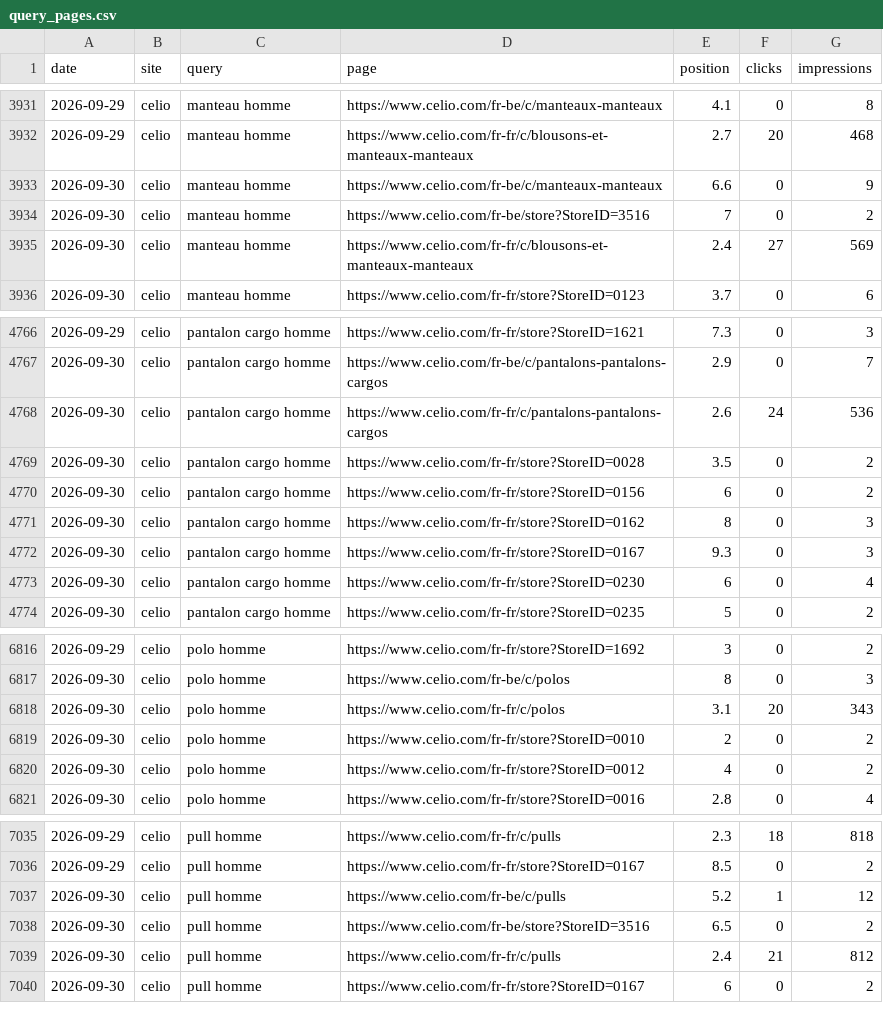
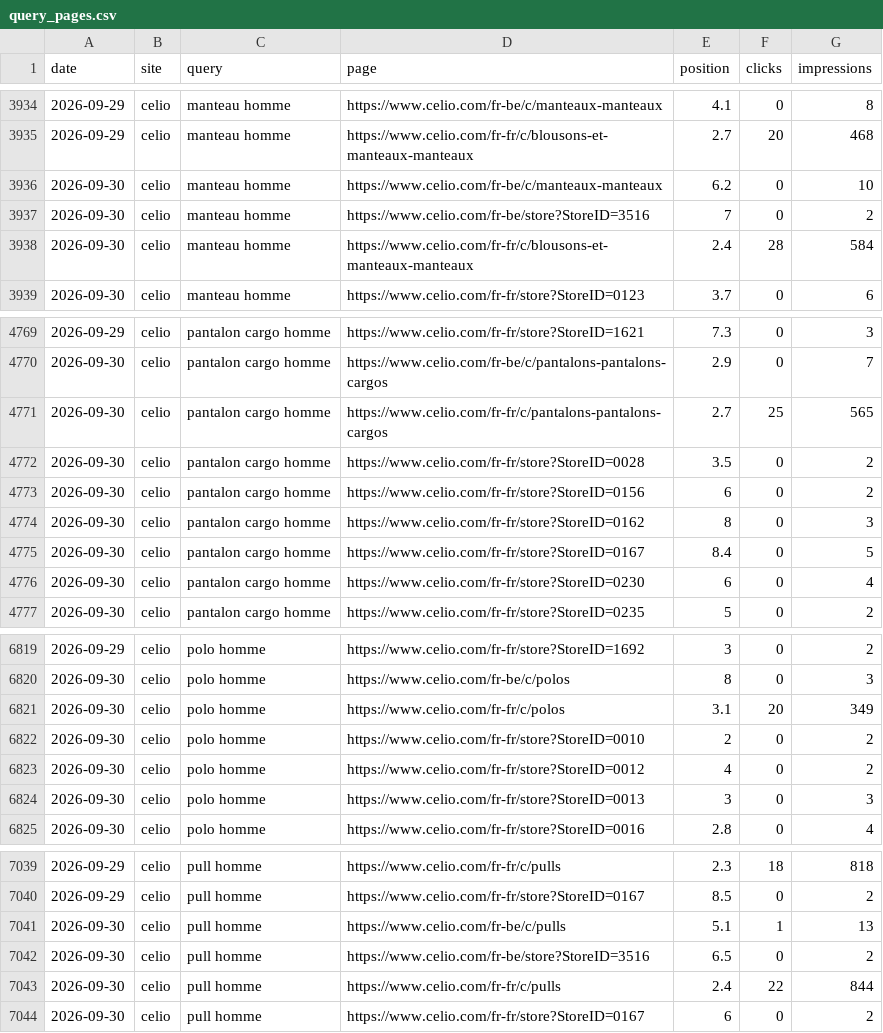
Before and after one commit to analytics-ds/suivi-positions-gsc, a CSV file: data/query_pages.csv, drawn as a sheet; only a part is shown, gaps mark what is left out; the diff covers the shown part only.

```diff
--- a/data/query_pages.csv
+++ b/data/query_pages.csv
@@ -3932,5 +3935,5 @@ date,site,query,page,position,clicks,impressions
 2026-09-29,celio,manteau homme,https://www.celio.com/fr-fr/c/blousons-et-manteaux-manteaux,2.7,20,468
-2026-09-30,celio,manteau homme,https://www.celio.com/fr-be/c/manteaux-manteaux,6.6,0,9
+2026-09-30,celio,manteau homme,https://www.celio.com/fr-be/c/manteaux-manteaux,6.2,0,10
 2026-09-30,celio,manteau homme,https://www.celio.com/fr-be/store?StoreID=3516,7,0,2
-2026-09-30,celio,manteau homme,https://www.celio.com/fr-fr/c/blousons-et-manteaux-manteaux,2.4,27,569
+2026-09-30,celio,manteau homme,https://www.celio.com/fr-fr/c/blousons-et-manteaux-manteaux,2.4,28,584
 2026-09-30,celio,manteau homme,https://www.celio.com/fr-fr/store?StoreID=0123,3.7,0,6
@@ -4767,3 +4770,3 @@ date,site,query,page,position,clicks,impressions
 2026-09-30,celio,pantalon cargo homme,https://www.celio.com/fr-be/c/pantalons-pantalons-cargos,2.9,0,7
-2026-09-30,celio,pantalon cargo homme,https://www.celio.com/fr-fr/c/pantalons-pantalons-cargos,2.6,24,536
+2026-09-30,celio,pantalon cargo homme,https://www.celio.com/fr-fr/c/pantalons-pantalons-cargos,2.7,25,565
 2026-09-30,celio,pantalon cargo homme,https://www.celio.com/fr-fr/store?StoreID=0028,3.5,0,2
@@ -4771,3 +4774,3 @@ date,site,query,page,position,clicks,impressions
 2026-09-30,celio,pantalon cargo homme,https://www.celio.com/fr-fr/store?StoreID=0162,8,0,3
-2026-09-30,celio,pantalon cargo homme,https://www.celio.com/fr-fr/store?StoreID=0167,9.3,0,3
+2026-09-30,celio,pantalon cargo homme,https://www.celio.com/fr-fr/store?StoreID=0167,8.4,0,5
 2026-09-30,celio,pantalon cargo homme,https://www.celio.com/fr-fr/store?StoreID=0230,6,0,4
@@ -6817,5 +6820,6 @@ date,site,query,page,position,clicks,impressions
 2026-09-30,celio,polo homme,https://www.celio.com/fr-be/c/polos,8,0,3
-2026-09-30,celio,polo homme,https://www.celio.com/fr-fr/c/polos,3.1,20,343
+2026-09-30,celio,polo homme,https://www.celio.com/fr-fr/c/polos,3.1,20,349
 2026-09-30,celio,polo homme,https://www.celio.com/fr-fr/store?StoreID=0010,2,0,2
 2026-09-30,celio,polo homme,https://www.celio.com/fr-fr/store?StoreID=0012,4,0,2
+2026-09-30,celio,polo homme,https://www.celio.com/fr-fr/store?StoreID=0013,3,0,3
 2026-09-30,celio,polo homme,https://www.celio.com/fr-fr/store?StoreID=0016,2.8,0,4
@@ -7036,5 +7040,5 @@ date,site,query,page,position,clicks,impressions
 2026-09-29,celio,pull homme,https://www.celio.com/fr-fr/store?StoreID=0167,8.5,0,2
-2026-09-30,celio,pull homme,https://www.celio.com/fr-be/c/pulls,5.2,1,12
+2026-09-30,celio,pull homme,https://www.celio.com/fr-be/c/pulls,5.1,1,13
 2026-09-30,celio,pull homme,https://www.celio.com/fr-be/store?StoreID=3516,6.5,0,2
-2026-09-30,celio,pull homme,https://www.celio.com/fr-fr/c/pulls,2.4,21,812
+2026-09-30,celio,pull homme,https://www.celio.com/fr-fr/c/pulls,2.4,22,844
 2026-09-30,celio,pull homme,https://www.celio.com/fr-fr/store?StoreID=0167,6,0,2
```
Also changed, not shown: 5 added rows and 50 edited cells elsewhere in this file, data/keywords.csv, data/site.csv, 5 other files.
